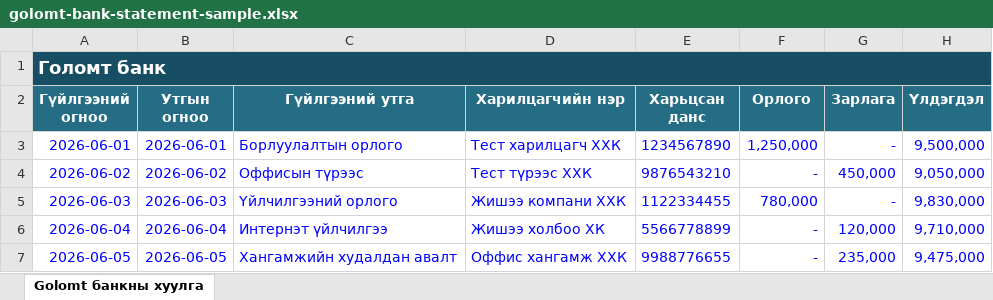
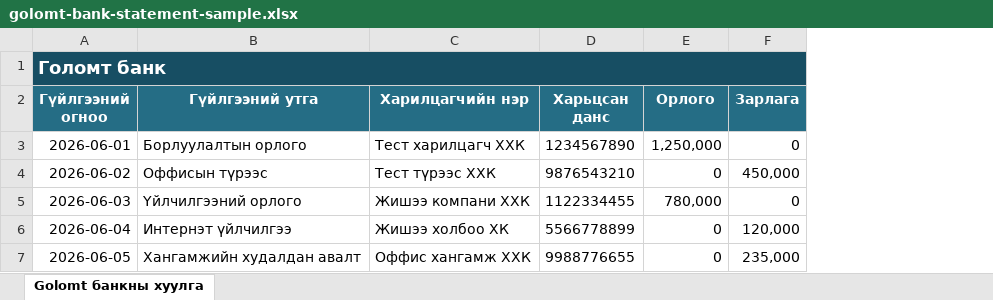
Before and after one commit to Tuguldur0107/entry-accounting, an Excel workbook: public/examples/golomt-bank-statement-sample.xlsx, sheet Golomt банкны хуулга, drawn as a sheet; values as stored, in another font and other column widths than the file's, no borders; removed rows and columns are numbered as before the commit, all else as after; the diff names each change by its address in the sheet, - before the commit and + after, or states it on an @@ line.

```diff
--- a/public/examples/golomt-bank-statement-sample.xlsx (sheet Golomt банкны хуулга)
+++ b/public/examples/golomt-bank-statement-sample.xlsx (sheet Golomt банкны хуулга)
-column B (Утгын огноо), rows 3-7: 2026-06-01 | 2026-06-02 | 2026-06-03 | 2026-06-04 | 2026-06-05
-column H (Үлдэгдэл), rows 3-7: 9,500,000 | 9,050,000 | 9,830,000 | 9,710,000 | 9,475,000
-A3:A7 text colour: #0000FF
+A3:A7 text colour: black
-B3:F7 text colour: #0000FF
+B3:F7 text colour: black
-F3 (Зарлага): -
+F3 (Зарлага): 0
-E4 (Орлого): -
+E4 (Орлого): 0
-F5 (Зарлага): -
+F5 (Зарлага): 0
-E6:E7 (Орлого): -
+E6:E7 (Орлого): 0
```
Also changed, not shown: 11 other files.
